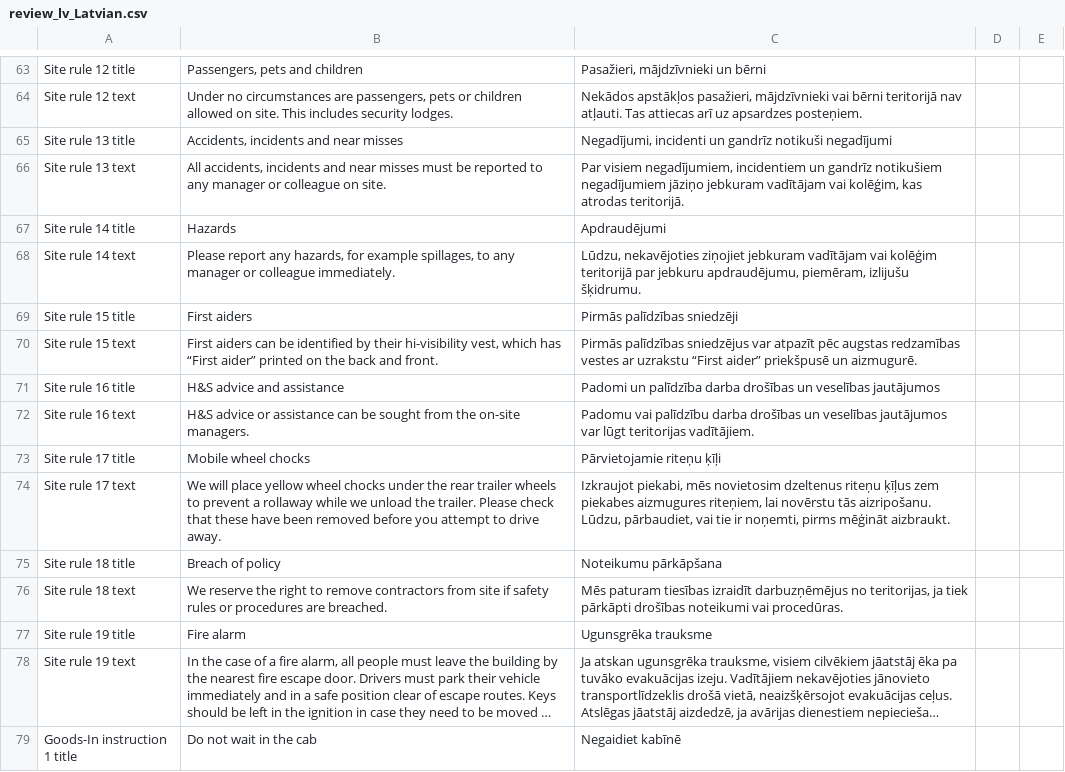
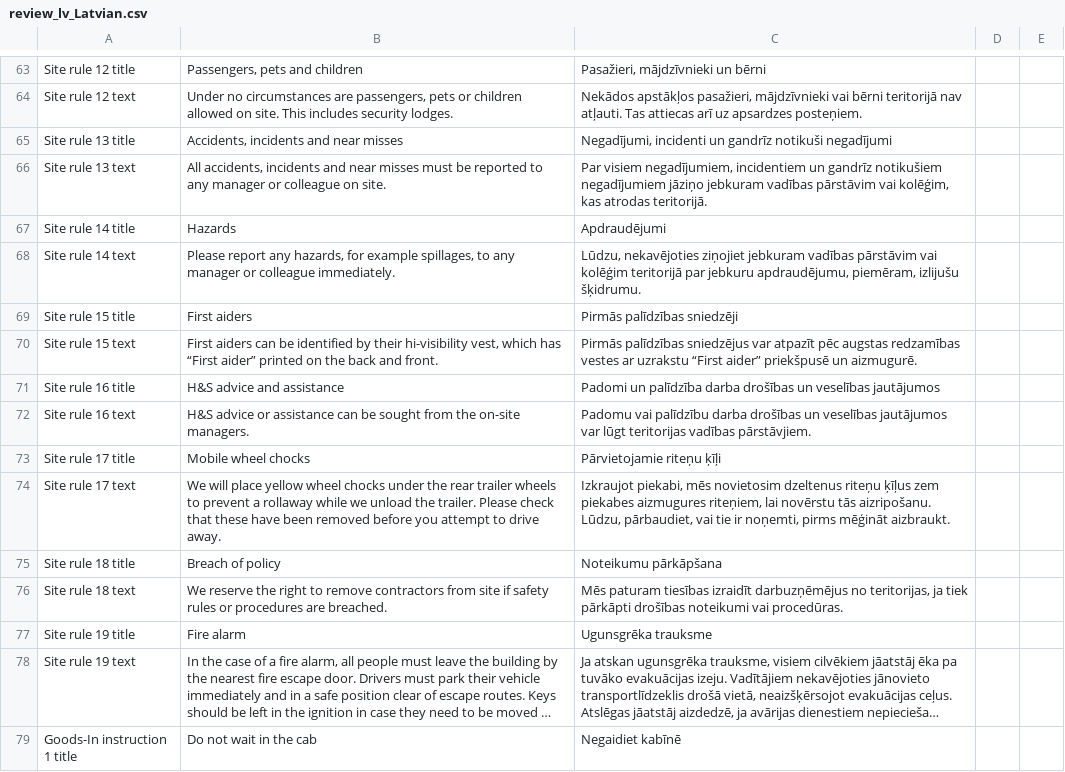
Before and after one commit to b-and-q-goodsin/Driver-Safety-Guide, a CSV file: review_lv_Latvian.csv, drawn as a sheet; only a part is shown, gaps mark what is left out; long unchanged cells end in ….

```diff
--- a/review_lv_Latvian.csv
+++ b/review_lv_Latvian.csv
@@ -65,5 +65,5 @@ Site rule 12 text,"Under no circumstances are passengers, pets or children allow
 Site rule 13 title,"Accidents, incidents and near misses","Negadījumi, incidenti un gandrīz notikuši negadījumi",,
-Site rule 13 text,"All accidents, incidents and near misses must be reported to any manager or colleague on site.","Par visiem negadījumiem, incidentiem un gandrīz notikušiem negadījumiem jāziņo jebkuram vadītājam vai kolēģim, kas atrodas teritorijā.",,
+Site rule 13 text,"All accidents, incidents and near misses must be reported to any manager or colleague on site.","Par visiem negadījumiem, incidentiem un gandrīz notikušiem negadījumiem jāziņo jebkuram vadības pārstāvim vai kolēģim, kas atrodas teritorijā.",,
 Site rule 14 title,Hazards,Apdraudējumi,,
-Site rule 14 text,"Please report any hazards, for example spillages, to any manager or colleague immediately.","Lūdzu, nekavējoties ziņojiet jebkuram vadītājam vai kolēģim teritorijā par jebkuru apdraudējumu, piemēram, izlijušu šķidrumu.",,
+Site rule 14 text,"Please report any hazards, for example spillages, to any manager or colleague immediately.","Lūdzu, nekavējoties ziņojiet jebkuram vadības pārstāvim vai kolēģim teritorijā par jebkuru apdraudējumu, piemēram, izlijušu šķidrumu.",,
 Site rule 15 title,First aiders,Pirmās palīdzības sniedzēji,,
@@ -71,3 +71,3 @@ Site rule 15 text,"First aiders can be identified by their hi-visibility vest, w
 Site rule 16 title,H&S advice and assistance,Padomi un palīdzība darba drošības un veselības jautājumos,,
-Site rule 16 text,H&S advice or assistance can be sought from the on-site managers.,Padomu vai palīdzību darba drošības un veselības jautājumos var lūgt teritorijas vadītājiem.,,
+Site rule 16 text,H&S advice or assistance can be sought from the on-site managers.,Padomu vai palīdzību darba drošības un veselības jautājumos var lūgt teritorijas vadības pārstāvjiem.,,
 Site rule 17 title,Mobile wheel chocks,Pārvietojamie riteņu ķīļi,,
```
Also changed, not shown: audio-scripts.csv, review_bg_Bulgarian.csv, 9 other files.
